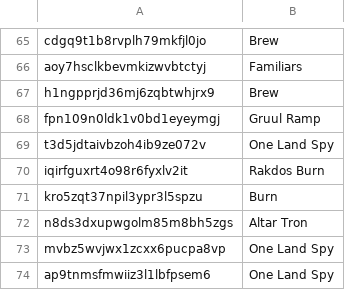
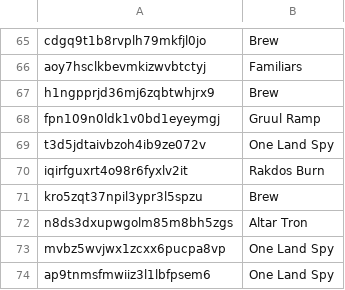
Before and after one commit to Pauperformance/pauperformance-bot, a CSV file: resources/silver/training_data_archetypes/dpl_decks.csv, drawn as a sheet; only a part is shown, gaps mark what is left out.

Commit message:
Fix misclassified deck

```diff
--- a/resources/silver/training_data_archetypes/dpl_decks.csv
+++ b/resources/silver/training_data_archetypes/dpl_decks.csv
@@ -70,3 +70,3 @@ t3d5jdtaivbzoh4ib9ze072v,One Land Spy
 iqirfguxrt4o98r6fyxlv2it,Rakdos Burn
-kro5zqt37npil3ypr3l5spzu,Burn
+kro5zqt37npil3ypr3l5spzu,Brew
 n8ds3dxupwgolm85m8bh5zgs,Altar Tron
```
